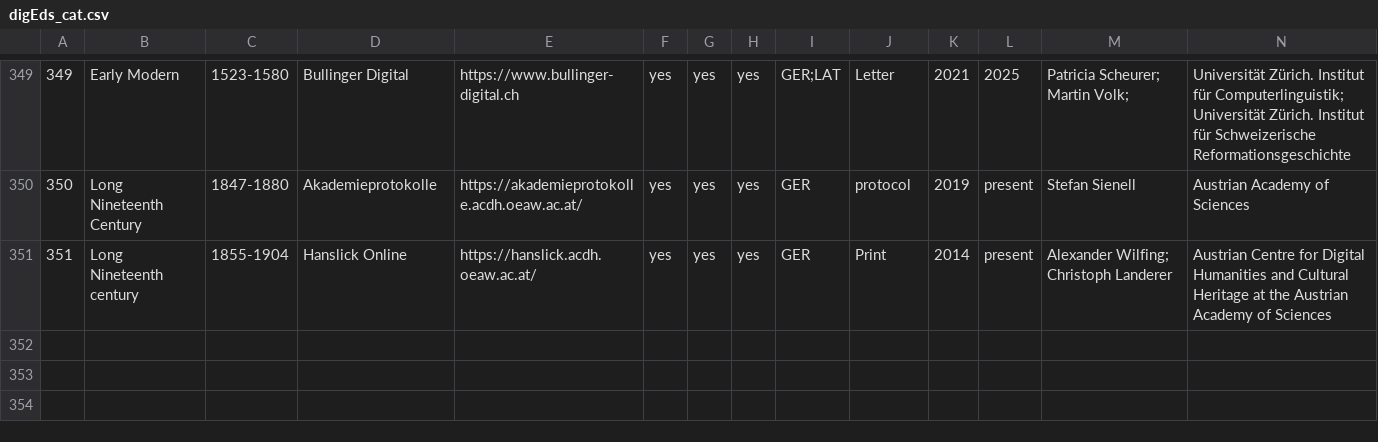
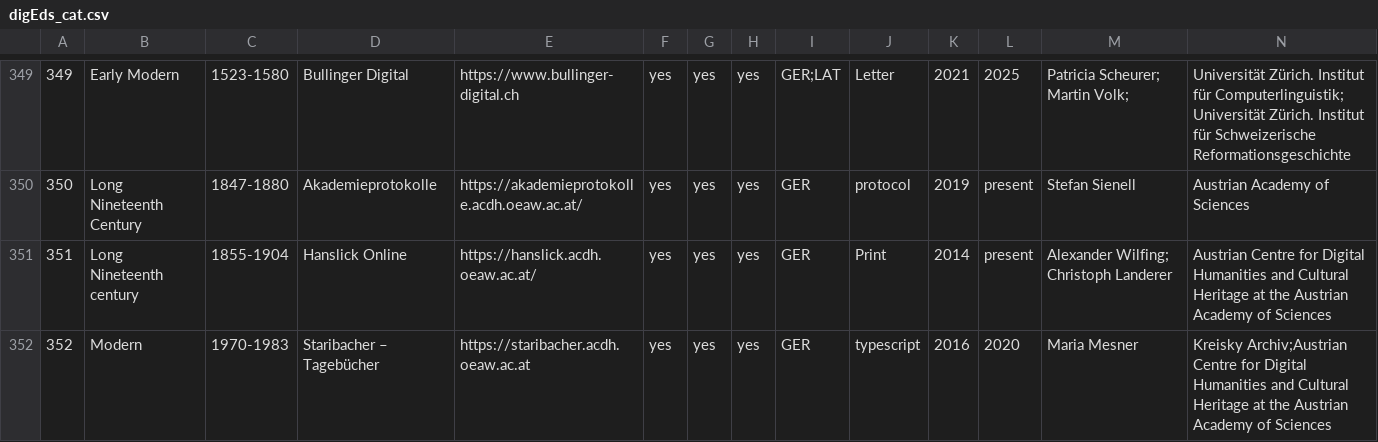
Before and after one commit to dig-Eds-cat/digEds_cat, a CSV file: digEds_cat.csv, drawn as a sheet; only a part is shown, gaps mark what is left out; rows hold the shown columns only; the diff names each change by its address in the sheet, - before the commit and + after, or states it on an @@ line.

Commit message:
Staribacher+Kreisky Archiv

```diff
--- a/digEds_cat.csv
+++ b/digEds_cat.csv
+row 352: 352 | Modern | 1970-1983 | Staribacher – Tagebücher | https://staribacher.acdh.oeaw.ac.at | yes | yes | yes | GER | typescript | 2016 | 2020 | Maria Mesner | Kreisky Archiv;Austrian Centre for Digital Humanities and Cultural Heritage at the Austrian Academy of Sciences
```
Also changed, not shown: institutions_places_enriched.csv.
